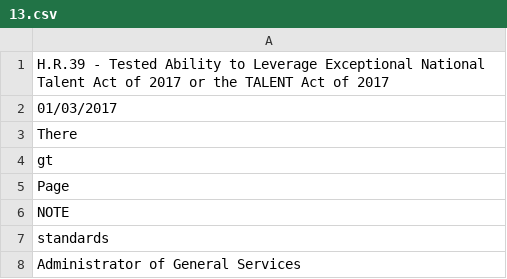
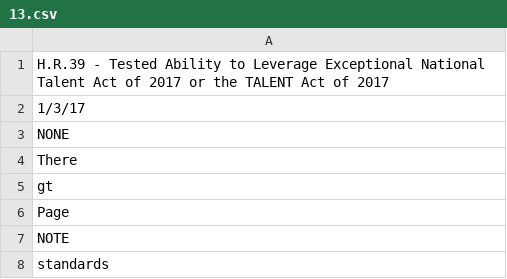
Before and after one commit to NShah19/NeuralBill, a CSV file: bills/13.csv, drawn as a sheet; only a part is shown; the shorter side is filled out with more unchanged rows.

```diff
--- a/bills/13.csv
+++ b/bills/13.csv
@@ -1,3 +1,4 @@
 H.R.39 - Tested Ability to Leverage Exceptional National Talent Act of 2017 or the TALENT Act of 2017
-01/03/2017
+1/3/17
+NONE
 There
```
Also changed, not shown: bills/01.csv, bills/07.csv, 5 other files.
